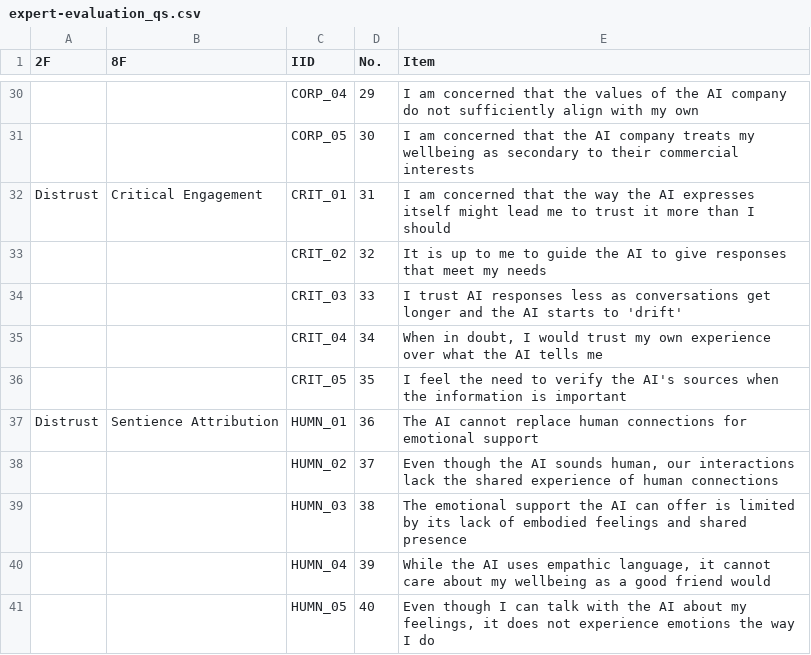
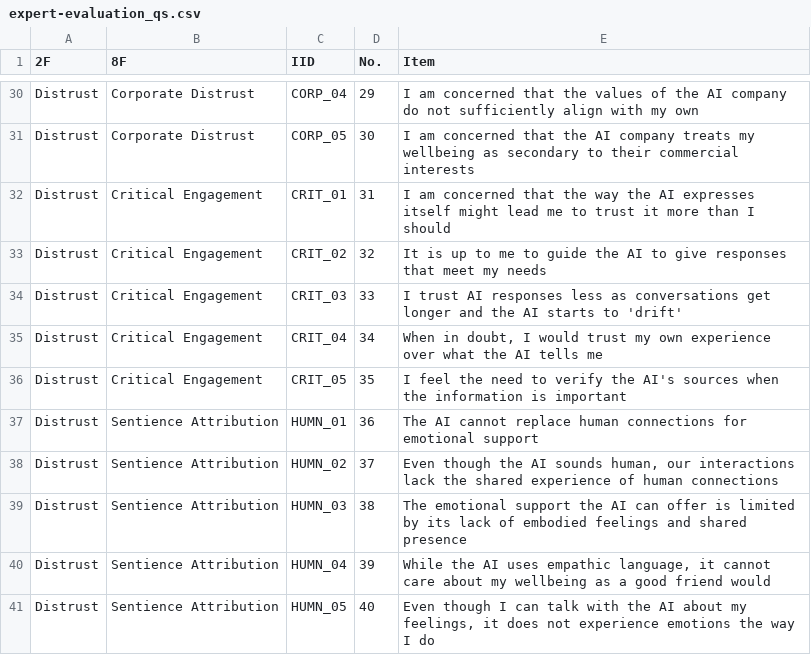
Before and after one commit to ricvolpe/tpsai-analysis, a CSV file: surveys/expert-evaluation_qs.csv, drawn as a sheet; only a part is shown, gaps mark what is left out; the diff covers the shown part only; the diff names each change by its address in the sheet, - before the commit and + after, or states it on an @@ line.

```diff
--- a/surveys/expert-evaluation_qs.csv
+++ b/surveys/expert-evaluation_qs.csv
-A30:A31 (2F): (empty)
+A30:A31 (2F): Distrust
-B30:B31 (8F): (empty)
+B30:B31 (8F): Corporate Distrust
-A33:A36 (2F): (empty)
+A33:A36 (2F): Distrust
-B33:B36 (8F): (empty)
+B33:B36 (8F): Critical Engagement
-A38:A41 (2F): (empty)
+A38:A41 (2F): Distrust
-B38:B41 (8F): (empty)
+B38:B41 (8F): Sentience Attribution
```
Also changed, not shown: 44 edited cells elsewhere in this file, surveys/pilot-test_qs.csv, 2 other files.
